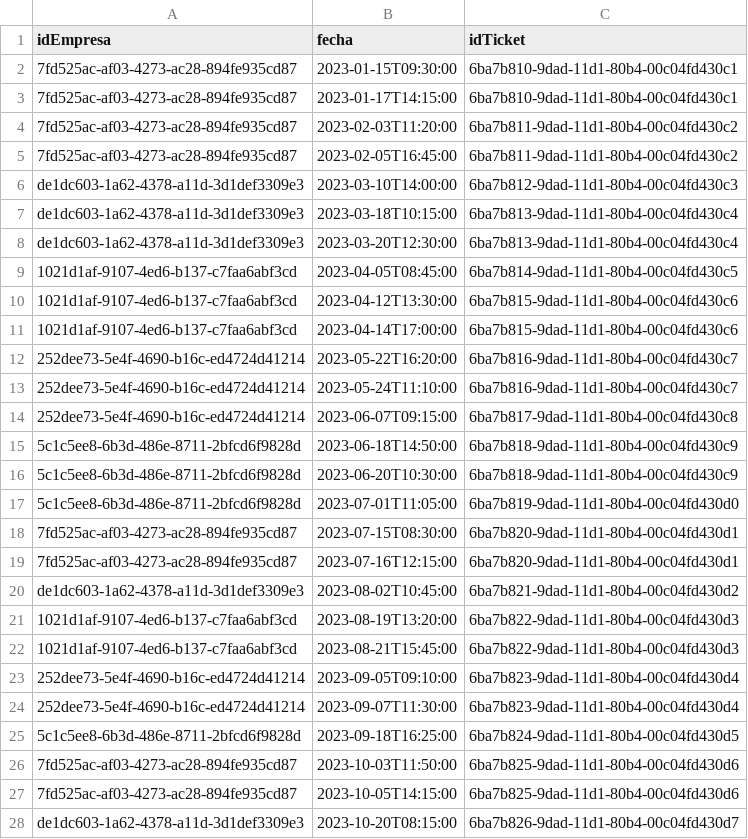
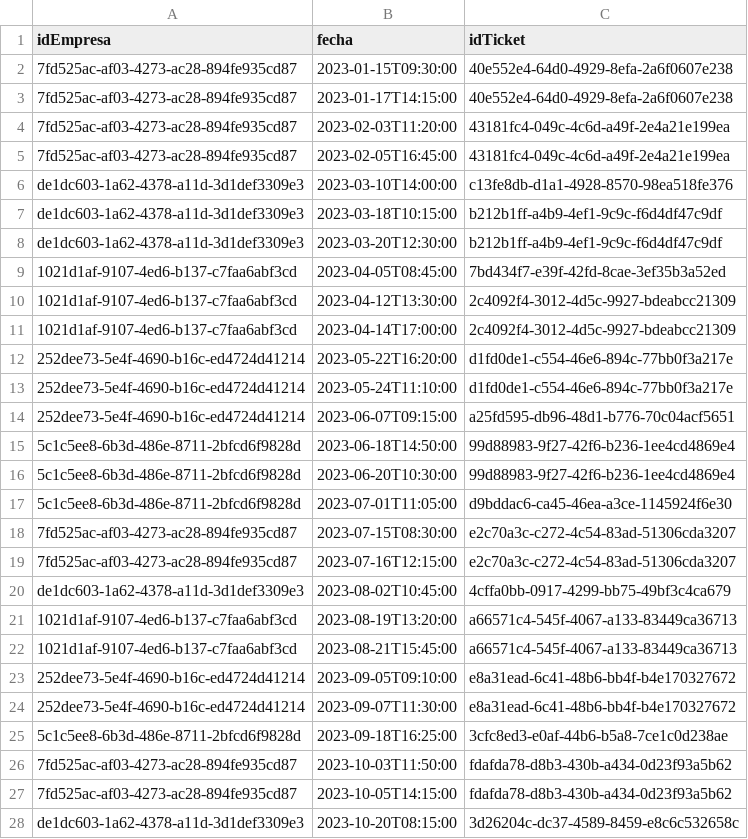
Before and after one commit to regiplgmikp/Proyecto-DB-no-SQL, a CSV file: data/cassandra/empresas.csv, drawn as a sheet; only a part is shown; the diff covers the shown part only.

```diff
--- a/data/cassandra/empresas.csv
+++ b/data/cassandra/empresas.csv
@@ -1,28 +1,28 @@
 idEmpresa,fecha,idTicket
-7fd525ac-af03-4273-ac28-894fe935cd87,2023-01-15T09:30:00,6ba7b810-9dad-11d1-80b4-00c04fd430c1
-7fd525ac-af03-4273-ac28-894fe935cd87,2023-01-17T14:15:00,6ba7b810-9dad-11d1-80b4-00c04fd430c1
-7fd525ac-af03-4273-ac28-894fe935cd87,2023-02-03T11:20:00,6ba7b811-9dad-11d1-80b4-00c04fd430c2
-7fd525ac-af03-4273-ac28-894fe935cd87,2023-02-05T16:45:00,6ba7b811-9dad-11d1-80b4-00c04fd430c2
-de1dc603-1a62-4378-a11d-3d1def3309e3,2023-03-10T14:00:00,6ba7b812-9dad-11d1-80b4-00c04fd430c3
-de1dc603-1a62-4378-a11d-3d1def3309e3,2023-03-18T10:15:00,6ba7b813-9dad-11d1-80b4-00c04fd430c4
-de1dc603-1a62-4378-a11d-3d1def3309e3,2023-03-20T12:30:00,6ba7b813-9dad-11d1-80b4-00c04fd430c4
-1021d1af-9107-4ed6-b137-c7faa6abf3cd,2023-04-05T08:45:00,6ba7b814-9dad-11d1-80b4-00c04fd430c5
-1021d1af-9107-4ed6-b137-c7faa6abf3cd,2023-04-12T13:30:00,6ba7b815-9dad-11d1-80b4-00c04fd430c6
-1021d1af-9107-4ed6-b137-c7faa6abf3cd,2023-04-14T17:00:00,6ba7b815-9dad-11d1-80b4-00c04fd430c6
-252dee73-5e4f-4690-b16c-ed4724d41214,2023-05-22T16:20:00,6ba7b816-9dad-11d1-80b4-00c04fd430c7
-252dee73-5e4f-4690-b16c-ed4724d41214,2023-05-24T11:10:00,6ba7b816-9dad-11d1-80b4-00c04fd430c7
-252dee73-5e4f-4690-b16c-ed4724d41214,2023-06-07T09:15:00,6ba7b817-9dad-11d1-80b4-00c04fd430c8
-5c1c5ee8-6b3d-486e-8711-2bfcd6f9828d,2023-06-18T14:50:00,6ba7b818-9dad-11d1-80b4-00c04fd430c9
-5c1c5ee8-6b3d-486e-8711-2bfcd6f9828d,2023-06-20T10:30:00,6ba7b818-9dad-11d1-80b4-00c04fd430c9
-5c1c5ee8-6b3d-486e-8711-2bfcd6f9828d,2023-07-01T11:05:00,6ba7b819-9dad-11d1-80b4-00c04fd430d0
-7fd525ac-af03-4273-ac28-894fe935cd87,2023-07-15T08:30:00,6ba7b820-9dad-11d1-80b4-00c04fd430d1
-7fd525ac-af03-4273-ac28-894fe935cd87,2023-07-16T12:15:00,6ba7b820-9dad-11d1-80b4-00c04fd430d1
-de1dc603-1a62-4378-a11d-3d1def3309e3,2023-08-02T10:45:00,6ba7b821-9dad-11d1-80b4-00c04fd430d2
-1021d1af-9107-4ed6-b137-c7faa6abf3cd,2023-08-19T13:20:00,6ba7b822-9dad-11d1-80b4-00c04fd430d3
-1021d1af-9107-4ed6-b137-c7faa6abf3cd,2023-08-21T15:45:00,6ba7b822-9dad-11d1-80b4-00c04fd430d3
-252dee73-5e4f-4690-b16c-ed4724d41214,2023-09-05T09:10:00,6ba7b823-9dad-11d1-80b4-00c04fd430d4
-252dee73-5e4f-4690-b16c-ed4724d41214,2023-09-07T11:30:00,6ba7b823-9dad-11d1-80b4-00c04fd430d4
-5c1c5ee8-6b3d-486e-8711-2bfcd6f9828d,2023-09-18T16:25:00,6ba7b824-9dad-11d1-80b4-00c04fd430d5
-7fd525ac-af03-4273-ac28-894fe935cd87,2023-10-03T11:50:00,6ba7b825-9dad-11d1-80b4-00c04fd430d6
-7fd525ac-af03-4273-ac28-894fe935cd87,2023-10-05T14:15:00,6ba7b825-9dad-11d1-80b4-00c04fd430d6
-de1dc603-1a62-4378-a11d-3d1def3309e3,2023-10-20T08:15:00,6ba7b826-9dad-11d1-80b4-00c04fd430d7
+7fd525ac-af03-4273-ac28-894fe935cd87,2023-01-15T09:30:00,40e552e4-64d0-4929-8efa-2a6f0607e238
+7fd525ac-af03-4273-ac28-894fe935cd87,2023-01-17T14:15:00,40e552e4-64d0-4929-8efa-2a6f0607e238
+7fd525ac-af03-4273-ac28-894fe935cd87,2023-02-03T11:20:00,43181fc4-049c-4c6d-a49f-2e4a21e199ea
+7fd525ac-af03-4273-ac28-894fe935cd87,2023-02-05T16:45:00,43181fc4-049c-4c6d-a49f-2e4a21e199ea
+de1dc603-1a62-4378-a11d-3d1def3309e3,2023-03-10T14:00:00,c13fe8db-d1a1-4928-8570-98ea518fe376
+de1dc603-1a62-4378-a11d-3d1def3309e3,2023-03-18T10:15:00,b212b1ff-a4b9-4ef1-9c9c-f6d4df47c9df
+de1dc603-1a62-4378-a11d-3d1def3309e3,2023-03-20T12:30:00,b212b1ff-a4b9-4ef1-9c9c-f6d4df47c9df
+1021d1af-9107-4ed6-b137-c7faa6abf3cd,2023-04-05T08:45:00,7bd434f7-e39f-42fd-8cae-3ef35b3a52ed
+1021d1af-9107-4ed6-b137-c7faa6abf3cd,2023-04-12T13:30:00,2c4092f4-3012-4d5c-9927-bdeabcc21309
+1021d1af-9107-4ed6-b137-c7faa6abf3cd,2023-04-14T17:00:00,2c4092f4-3012-4d5c-9927-bdeabcc21309
+252dee73-5e4f-4690-b16c-ed4724d41214,2023-05-22T16:20:00,d1fd0de1-c554-46e6-894c-77bb0f3a217e
+252dee73-5e4f-4690-b16c-ed4724d41214,2023-05-24T11:10:00,d1fd0de1-c554-46e6-894c-77bb0f3a217e
+252dee73-5e4f-4690-b16c-ed4724d41214,2023-06-07T09:15:00,a25fd595-db96-48d1-b776-70c04acf5651
+5c1c5ee8-6b3d-486e-8711-2bfcd6f9828d,2023-06-18T14:50:00,99d88983-9f27-42f6-b236-1ee4cd4869e4
+5c1c5ee8-6b3d-486e-8711-2bfcd6f9828d,2023-06-20T10:30:00,99d88983-9f27-42f6-b236-1ee4cd4869e4
+5c1c5ee8-6b3d-486e-8711-2bfcd6f9828d,2023-07-01T11:05:00,d9bddac6-ca45-46ea-a3ce-1145924f6e30
+7fd525ac-af03-4273-ac28-894fe935cd87,2023-07-15T08:30:00,e2c70a3c-c272-4c54-83ad-51306cda3207
+7fd525ac-af03-4273-ac28-894fe935cd87,2023-07-16T12:15:00,e2c70a3c-c272-4c54-83ad-51306cda3207
+de1dc603-1a62-4378-a11d-3d1def3309e3,2023-08-02T10:45:00,4cffa0bb-0917-4299-bb75-49bf3c4ca679
+1021d1af-9107-4ed6-b137-c7faa6abf3cd,2023-08-19T13:20:00,a66571c4-545f-4067-a133-83449ca36713
+1021d1af-9107-4ed6-b137-c7faa6abf3cd,2023-08-21T15:45:00,a66571c4-545f-4067-a133-83449ca36713
+252dee73-5e4f-4690-b16c-ed4724d41214,2023-09-05T09:10:00,e8a31ead-6c41-48b6-bb4f-b4e170327672
+252dee73-5e4f-4690-b16c-ed4724d41214,2023-09-07T11:30:00,e8a31ead-6c41-48b6-bb4f-b4e170327672
+5c1c5ee8-6b3d-486e-8711-2bfcd6f9828d,2023-09-18T16:25:00,3cfc8ed3-e0af-44b6-b5a8-7ce1c0d238ae
+7fd525ac-af03-4273-ac28-894fe935cd87,2023-10-03T11:50:00,fdafda78-d8b3-430b-a434-0d23f93a5b62
+7fd525ac-af03-4273-ac28-894fe935cd87,2023-10-05T14:15:00,fdafda78-d8b3-430b-a434-0d23f93a5b62
+de1dc603-1a62-4378-a11d-3d1def3309e3,2023-10-20T08:15:00,3d26204c-dc37-4589-8459-e8c6c532658c
```
Also changed, not shown: 118 edited cells elsewhere in this file, data/cassandra/tickets_age.csv, data/cassandra/tickets_est.csv, 4 other files.
